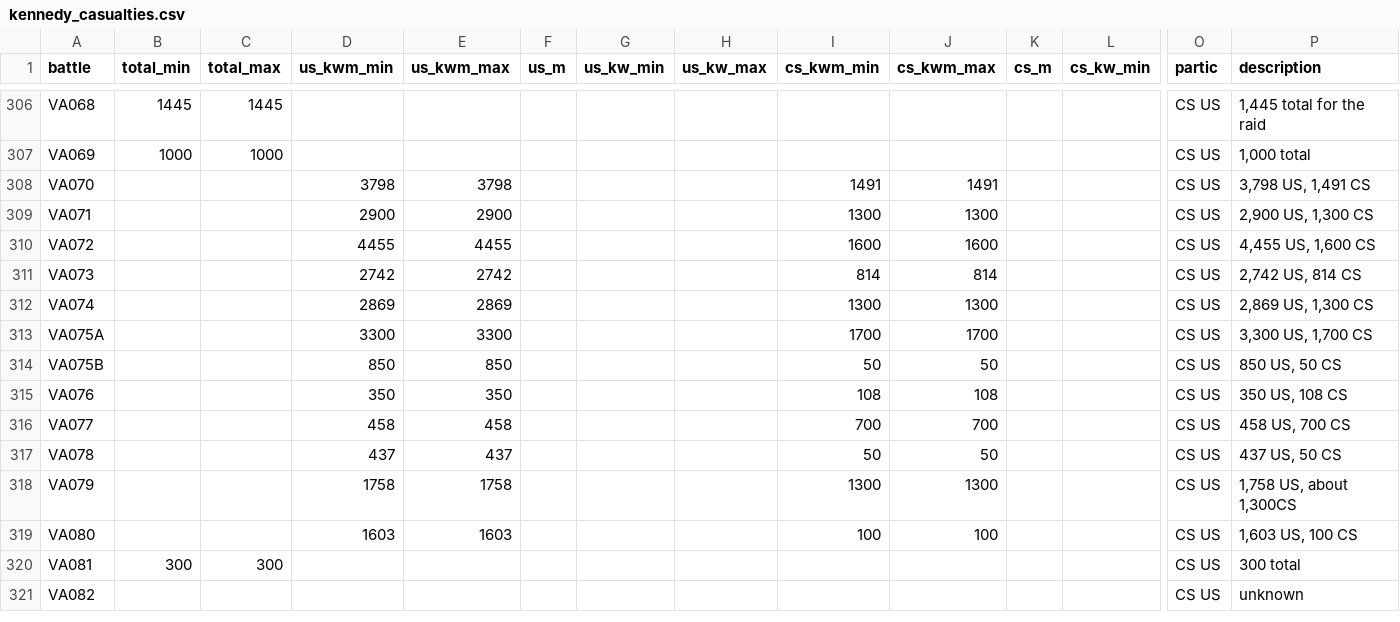
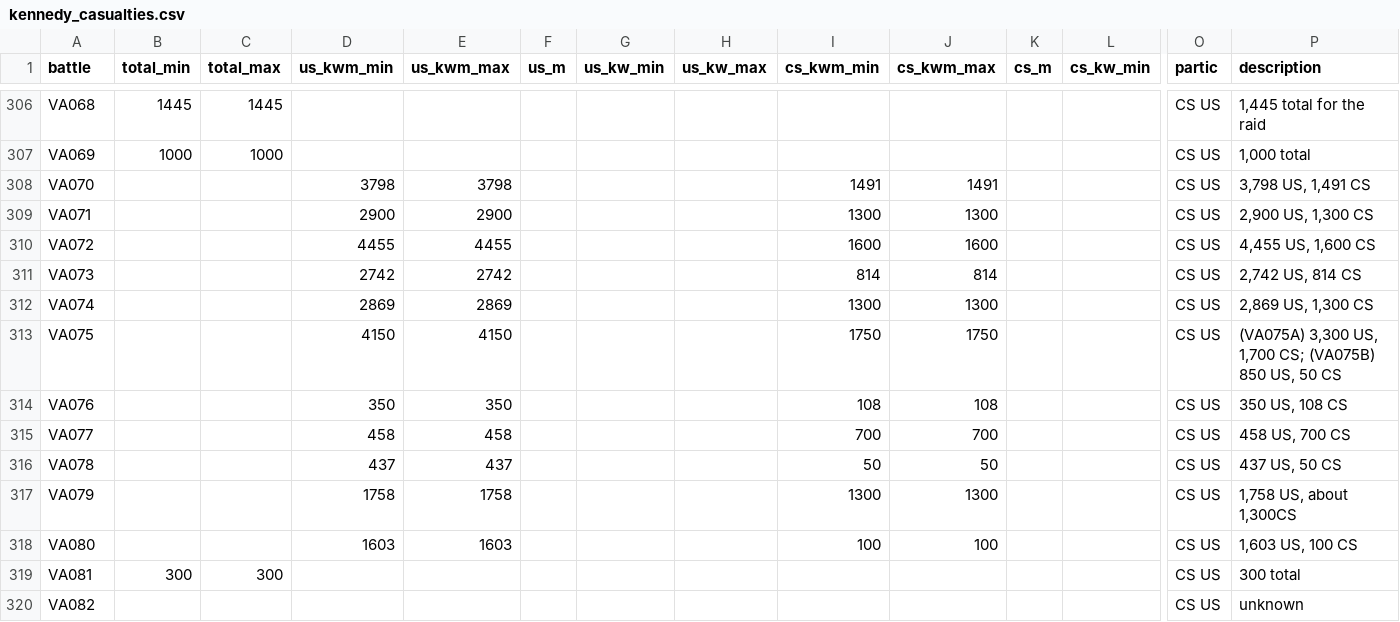
Before and after one commit to jrnold/acw_battle_data, a CSV file: data/kennedy1997/kennedy_casualties.csv, drawn as a sheet; only a part is shown, gaps mark what is left out; removed rows and columns are numbered as before the commit, all else as after; rows hold the shown columns only; the diff names each change by its address in the sheet, - before the commit and + after, or states it on an @@ line.

Commit message:
combine VA075

```diff
--- a/data/kennedy1997/kennedy_casualties.csv
+++ b/data/kennedy1997/kennedy_casualties.csv
-row 313: VA075A |  |  | 3300 | 3300 |  |  |  | 1700 | 1700 |  |  | CS US | 3,300 US, 1,700 CS
-row 314: VA075B |  |  | 850 | 850 |  |  |  | 50 | 50 |  |  | CS US | 850 US, 50 CS
+row 313: VA075 |  |  | 4150 | 4150 |  |  |  | 1750 | 1750 |  |  | CS US | (VA075A) 3,300 US, 1,700 CS; (VA075B) 850 US, 50 CS
```
